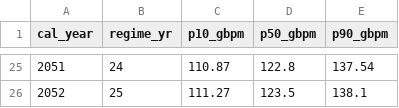
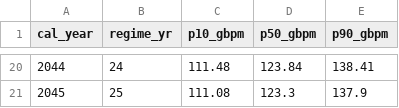
Before and after one commit to aadeshsamdadiya/Interconnector-Model, a CSV file: M2/mc_revenue_spread_direct.csv, drawn as a sheet; only a part is shown, gaps mark what is left out; addresses are those after the commit; the diff covers the shown part only; the diff names each change by its address in the sheet, - before the commit and + after, or states it on an @@ line.

```diff
--- a/M2/mc_revenue_spread_direct.csv
+++ b/M2/mc_revenue_spread_direct.csv
@@ column A (cal_year) renumbered from row 2 down @@
-C20 (p10_gbpm): 110.87
+C20 (p10_gbpm): 111.48
-D20 (p50_gbpm): 122.8
+D20 (p50_gbpm): 123.84
-E20 (p90_gbpm): 137.54
+E20 (p90_gbpm): 138.41
-C21 (p10_gbpm): 111.27
+C21 (p10_gbpm): 111.08
-D21 (p50_gbpm): 123.5
+D21 (p50_gbpm): 123.3
-E21 (p90_gbpm): 138.1
+E21 (p90_gbpm): 137.9
```
Also changed, not shown: 5 removed rows and 54 edited cells elsewhere in this file, 4 other files.
